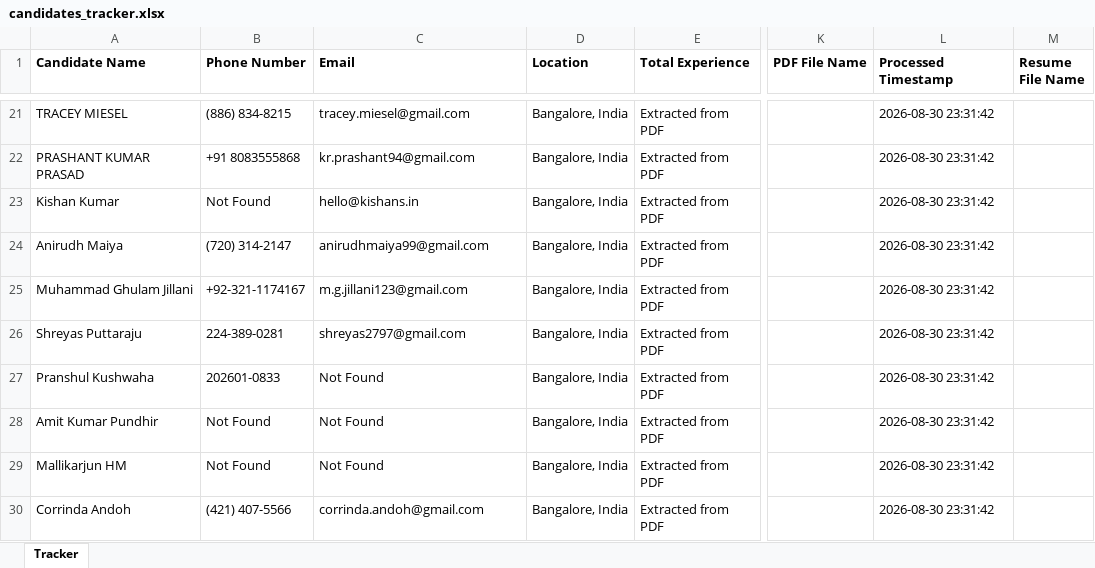
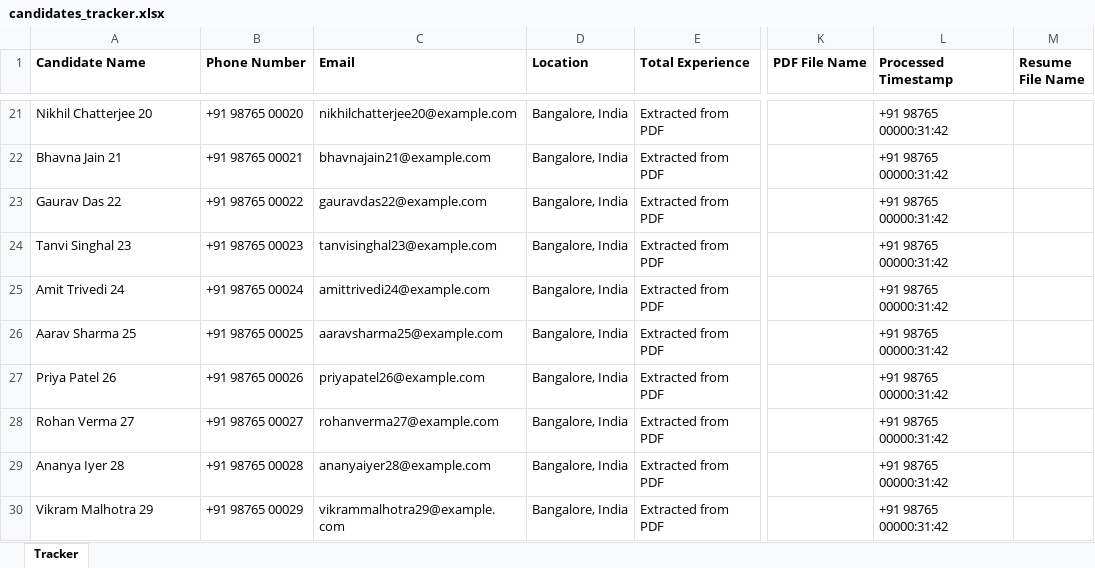
Before and after one commit to rajmohan10j/Employee-Finder, an Excel workbook: Prod/candidates_tracker.xlsx, sheet Tracker, drawn as a sheet; only a part is shown, gaps mark what is left out; values as stored, in another font and other column widths than the file's, no borders; the diff covers the shown part only; the diff names each change by its address in the sheet, - before the commit and + after, or states it on an @@ line.

```diff
--- a/Prod/candidates_tracker.xlsx (sheet Tracker)
+++ b/Prod/candidates_tracker.xlsx (sheet Tracker)
-A21 (Candidate Name): TRACEY MIESEL
+A21 (Candidate Name): Nikhil Chatterjee 20
-B21 (Phone Number): (886) 834-8215
+B21 (Phone Number): +91 98765 00020
-C21 (Email): tracey.miesel@gmail.com
+C21 (Email): nikhilchatterjee20@example.com
-L21:L30 (Processed Timestamp): 2026-08-30 23:31:42
+L21:L30 (Processed Timestamp): +91 98765 00000:31:42
-A22 (Candidate Name): PRASHANT KUMAR PRASAD
+A22 (Candidate Name): Bhavna Jain 21
-B22 (Phone Number): +91 8083555868
+B22 (Phone Number): +91 98765 00021
-C22 (Email): kr.prashant94@gmail.com
+C22 (Email): bhavnajain21@example.com
-A23 (Candidate Name): Kishan Kumar
+A23 (Candidate Name): Gaurav Das 22
-B23 (Phone Number): Not Found
+B23 (Phone Number): +91 98765 00022
-C23 (Email): hello@kishans.in
+C23 (Email): gauravdas22@example.com
-A24 (Candidate Name): Anirudh Maiya
+A24 (Candidate Name): Tanvi Singhal 23
-B24 (Phone Number): (720) 314-2147
+B24 (Phone Number): +91 98765 00023
-C24 (Email): anirudhmaiya99@gmail.com
+C24 (Email): tanvisinghal23@example.com
-A25 (Candidate Name): Muhammad Ghulam Jillani
+A25 (Candidate Name): Amit Trivedi 24
-B25 (Phone Number): +92-321-1174167
+B25 (Phone Number): +91 98765 00024
-C25 (Email): m.g.jillani123@gmail.com
+C25 (Email): amittrivedi24@example.com
-A26 (Candidate Name): Shreyas Puttaraju
+A26 (Candidate Name): Aarav Sharma 25
-B26 (Phone Number): 224-389-0281
+B26 (Phone Number): +91 98765 00025
-C26 (Email): shreyas2797@gmail.com
+C26 (Email): aaravsharma25@example.com
-A27 (Candidate Name): Pranshul Kushwaha
+A27 (Candidate Name): Priya Patel 26
-B27 (Phone Number): 202601-0833
+B27 (Phone Number): +91 98765 00026
-C27 (Email): Not Found
+C27 (Email): priyapatel26@example.com
-A28 (Candidate Name): Amit Kumar Pundhir
+A28 (Candidate Name): Rohan Verma 27
-B28 (Phone Number): Not Found
+B28 (Phone Number): +91 98765 00027
-C28 (Email): Not Found
+C28 (Email): rohanverma27@example.com
-A29 (Candidate Name): Mallikarjun HM
+A29 (Candidate Name): Ananya Iyer 28
-B29 (Phone Number): Not Found
+B29 (Phone Number): +91 98765 00028
-C29 (Email): Not Found
+C29 (Email): ananyaiyer28@example.com
-A30 (Candidate Name): Corrinda Andoh
+A30 (Candidate Name): Vikram Malhotra 29
-B30 (Phone Number): (421) 407-5566
+B30 (Phone Number): +91 98765 00029
-C30 (Email): corrinda.andoh@gmail.com
+C30 (Email): vikrammalhotra29@example.com
```
Also changed, not shown: 493 edited cells elsewhere in this sheet, Production_Version/candidates_tracker.xlsx, UAT_Testing/candidates_tracker.xlsx, 1 other file.
